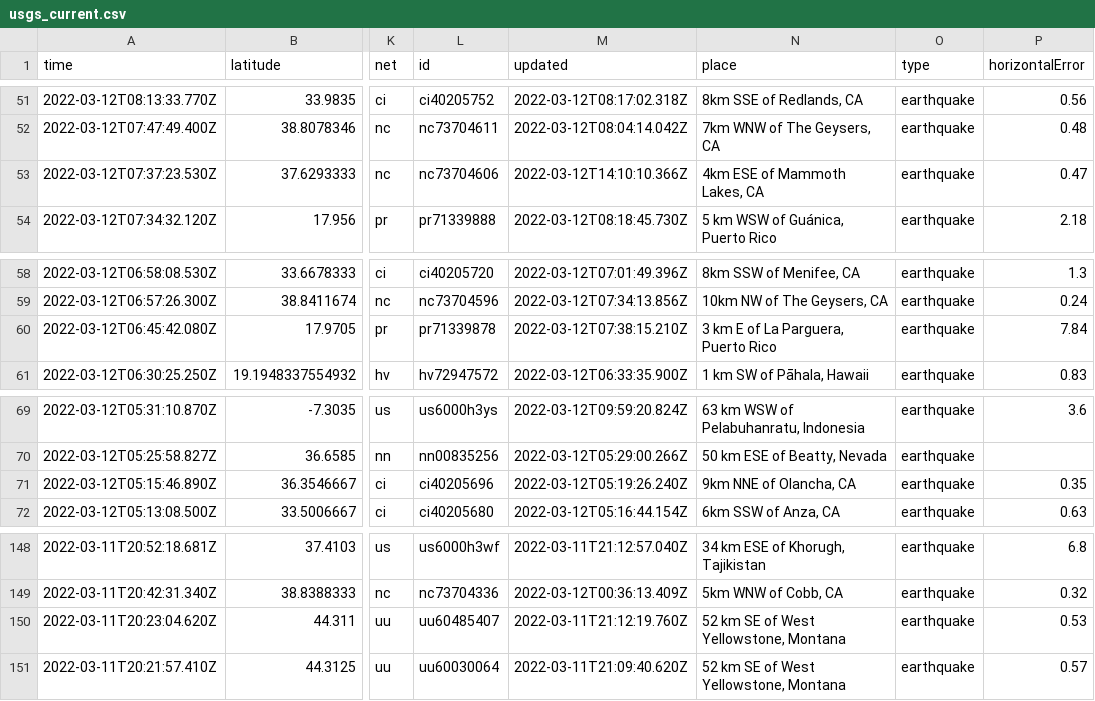
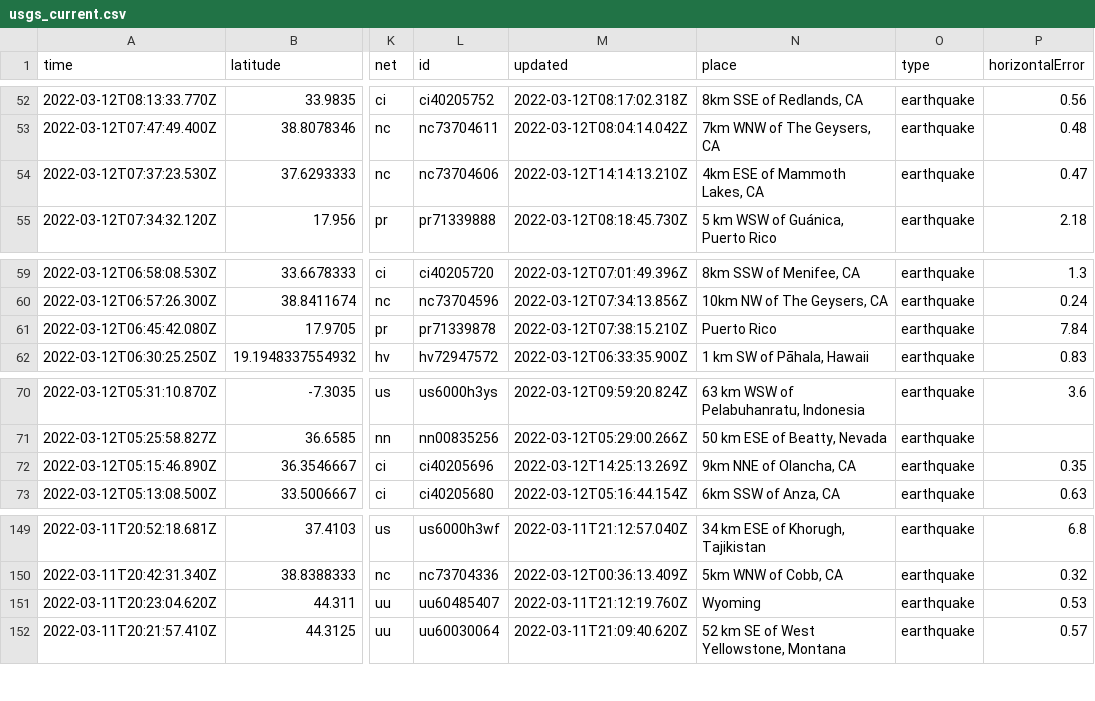
Before and after one commit to rachelll4/git-actions-nicar, a CSV file: usgs_current.csv, drawn as a sheet; only a part is shown, gaps mark what is left out; addresses are those after the commit; the diff covers the shown part only; the diff names each change by its address in the sheet, - before the commit and + after, or states it on an @@ line.

```diff
--- a/usgs_current.csv
+++ b/usgs_current.csv
-M54 (updated): 2022-03-12T14:10:10.366Z
+M54 (updated): 2022-03-12T14:14:13.210Z
-N61 (place): 3 km E of La Parguera, Puerto Rico
+N61 (place): Puerto Rico
-M72 (updated): 2022-03-12T05:19:26.240Z
+M72 (updated): 2022-03-12T14:25:13.269Z
-N151 (place): 52 km SE of West Yellowstone, Montana
+N151 (place): Wyoming
```
Also changed, not shown: 1 added row, 2 removed rows and 4 edited cells elsewhere in this file.
